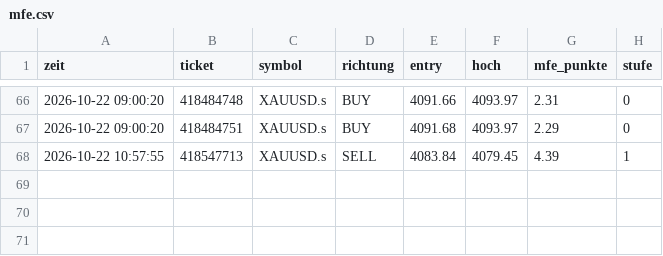
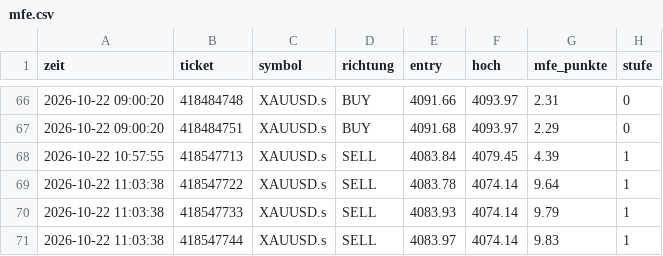
Before and after one commit to DerManagerBerlin/teletrader_code, a CSV file: mfe.csv, drawn as a sheet; only a part is shown, gaps mark what is left out.

```diff
--- a/mfe.csv
+++ b/mfe.csv
@@ -68 +68,4 @@ zeit;ticket;symbol;richtung;entry;hoch;mfe_punkte;stufe
 2026-10-22 10:57:55;418547713;XAUUSD.s;SELL;4083.84;4079.45;4.39;1
+2026-10-22 11:03:38;418547722;XAUUSD.s;SELL;4083.78;4074.14;9.64;1
+2026-10-22 11:03:38;418547733;XAUUSD.s;SELL;4083.93;4074.14;9.79;1
+2026-10-22 11:03:38;418547744;XAUUSD.s;SELL;4083.97;4074.14;9.83;1
```
Also changed, not shown: 2 other files.
